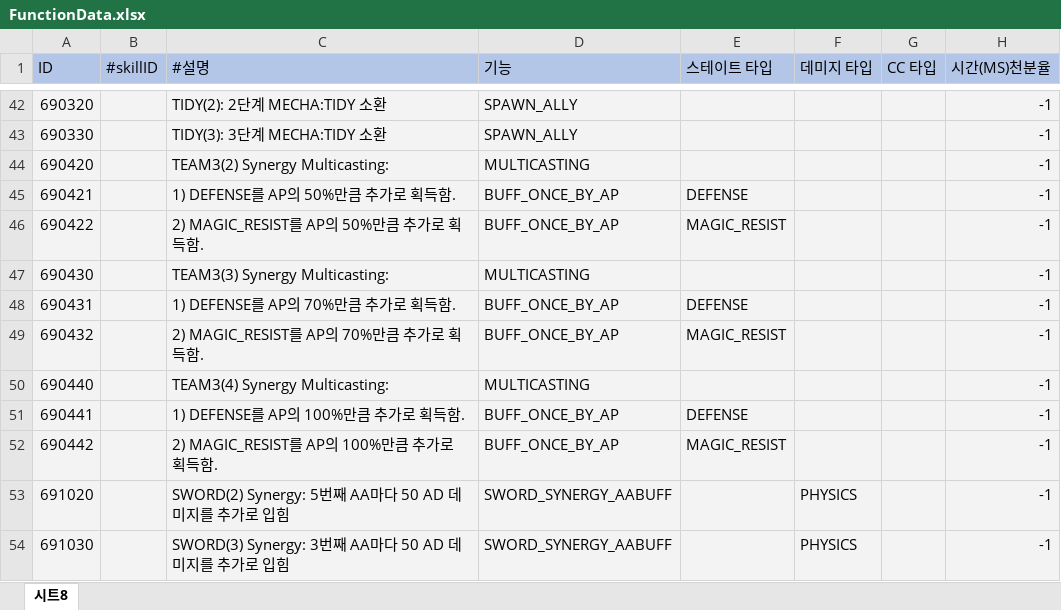
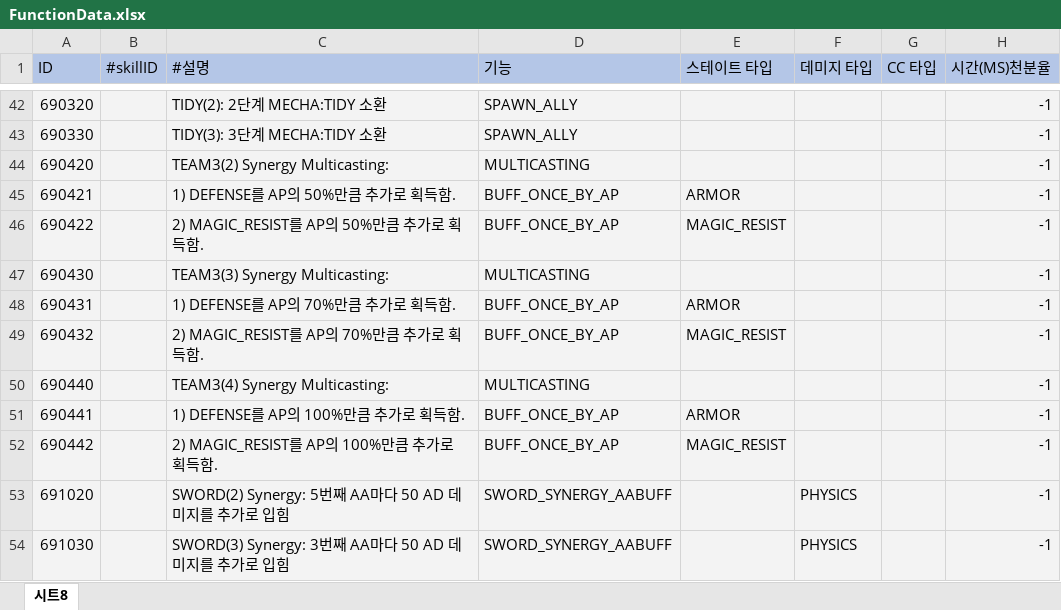
Before and after one commit to leejhee/DG_Project, an Excel workbook: DataGenerator/XLSXS/FunctionData.xlsx, sheet 시트8, drawn as a sheet; only a part is shown, gaps mark what is left out; values as stored, in another font and other column widths than the file's, no borders; the diff names each change by its address in the sheet, - before the commit and + after, or states it on an @@ line.

```diff
--- a/DataGenerator/XLSXS/FunctionData.xlsx (sheet 시트8)
+++ b/DataGenerator/XLSXS/FunctionData.xlsx (sheet 시트8)
-E45 (스테이트 타입): DEFENSE
+E45 (스테이트 타입): ARMOR
-E48 (스테이트 타입): DEFENSE
+E48 (스테이트 타입): ARMOR
-E51 (스테이트 타입): DEFENSE
+E51 (스테이트 타입): ARMOR
```
Also changed, not shown: DataGenerator/XLSXS/CharData.xlsx, DataGenerator/XLSXS/ItemSubStatData.xlsx, 26 other files.
